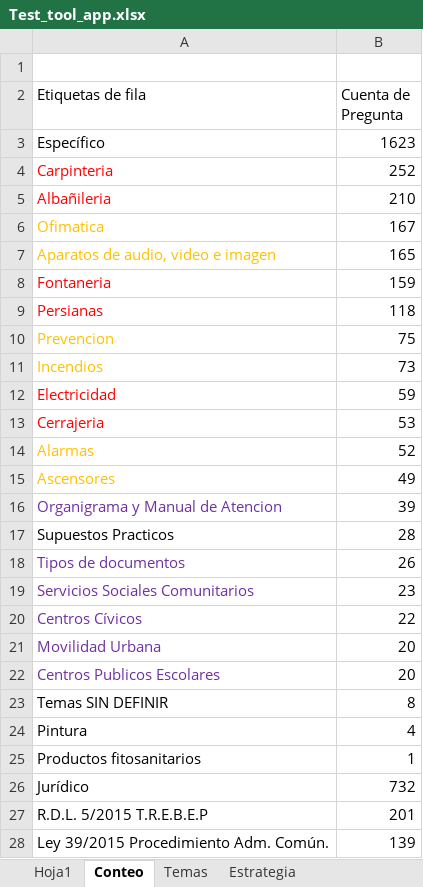
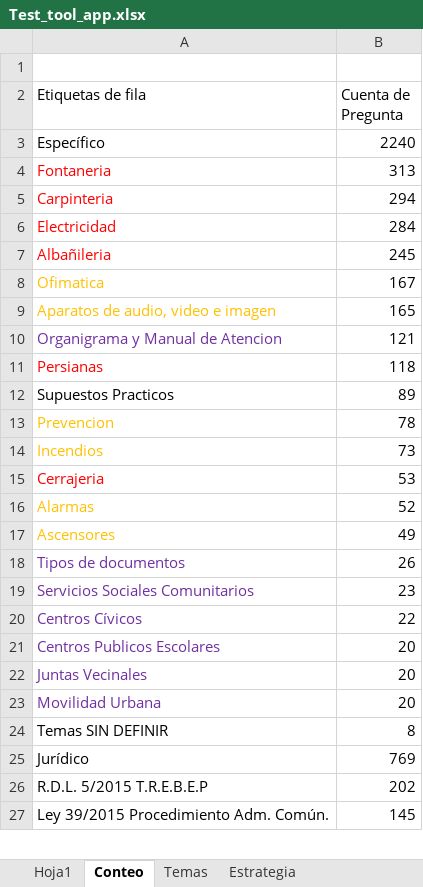
Before and after one commit to n73gold/test_tool_opo_man_poli_zar, an Excel workbook: scripts/Test_tool_app.xlsx, sheet Conteo, drawn as a sheet; only a part is shown; values as stored, in another font and other column widths than the file's, no borders; removed rows and columns are numbered as before the commit, all else as after; the diff covers the shown part only; the diff names each change by its address in the sheet, - before the commit and + after, or states it on an @@ line.

```diff
--- a/scripts/Test_tool_app.xlsx (sheet Conteo)
+++ b/scripts/Test_tool_app.xlsx (sheet Conteo)
-B3 (Cuenta de Pregunta): 1623
+B3 (Cuenta de Pregunta): 2240
+row 4: Fontaneria | 313
-B5 (Cuenta de Pregunta): 252
+B5 (Cuenta de Pregunta): 294
+row 6: Electricidad | 284
-B7 (Cuenta de Pregunta): 210
+B7 (Cuenta de Pregunta): 245
-row 8: Fontaneria | 159
+row 10: Organigrama y Manual de Atencion | 121
+row 12: Supuestos Practicos | 89
-B13 (Cuenta de Pregunta): 75
+B13 (Cuenta de Pregunta): 78
-row 12: Electricidad | 59
-row 16: Organigrama y Manual de Atencion | 39
-row 17: Supuestos Practicos | 28
@@ row 22 moved to row 21: Centros Publicos Escolares @@
+row 22: Juntas Vecinales | 20
-row 24: Pintura | 4
-row 25: Productos fitosanitarios | 1
-B25 (Cuenta de Pregunta): 732
+B25 (Cuenta de Pregunta): 769
-B26 (Cuenta de Pregunta): 201
+B26 (Cuenta de Pregunta): 202
-B27 (Cuenta de Pregunta): 139
+B27 (Cuenta de Pregunta): 145
```
Also changed, not shown: 1 removed row and 6 edited cells elsewhere in this sheet, sheet Hoja1, sheet Estrategia, formulas that keep their value, 2 other files.
